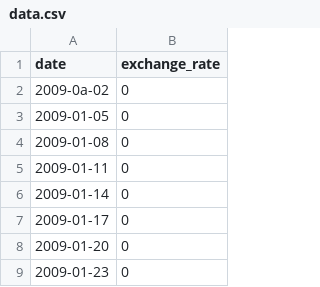
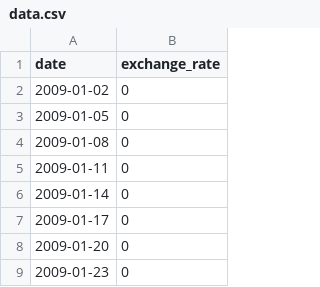
Before and after one commit to cyanide319/cpp_modules, a CSV file: mod_09/ex00/data.csv, drawn as a sheet; only a part is shown.

```diff
--- a/mod_09/ex00/data.csv
+++ b/mod_09/ex00/data.csv
@@ -1,3 +1,3 @@
 date | exchange_rate
-2009-0a-02 | 0
+2009-01-02 | 0
 2009-01-05 | 0
```
Also changed, not shown: 6 other files.
